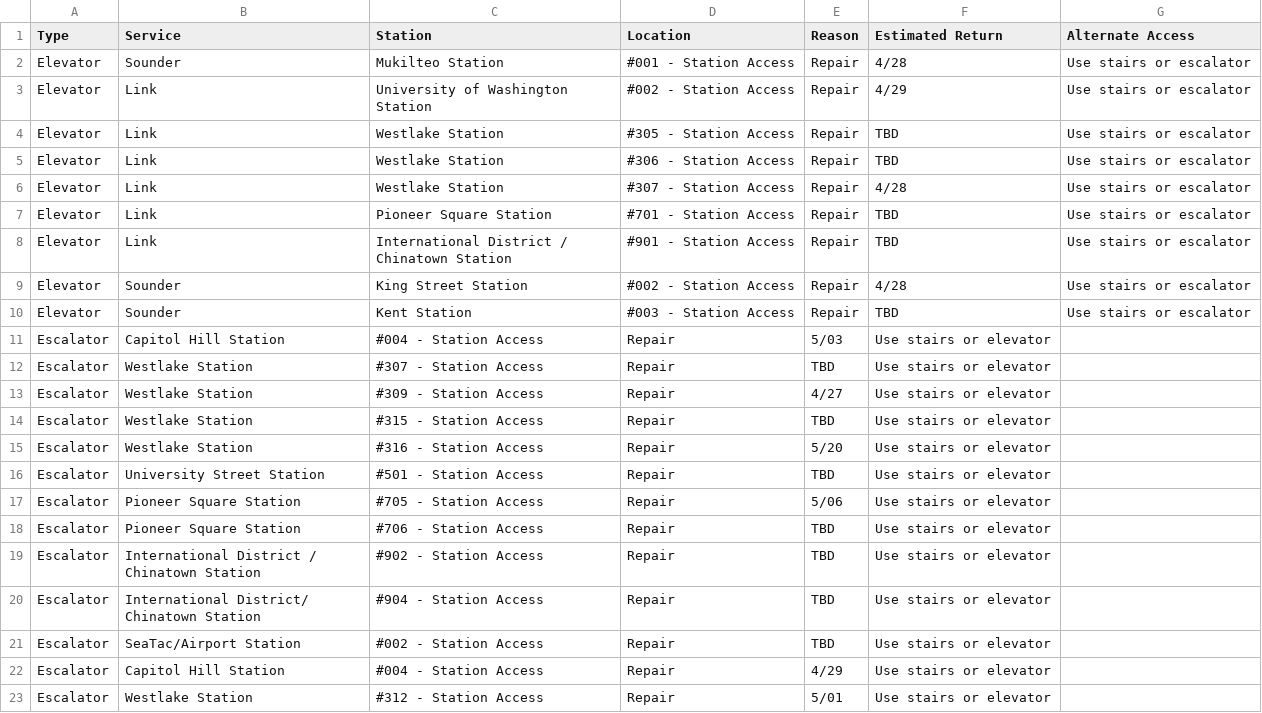
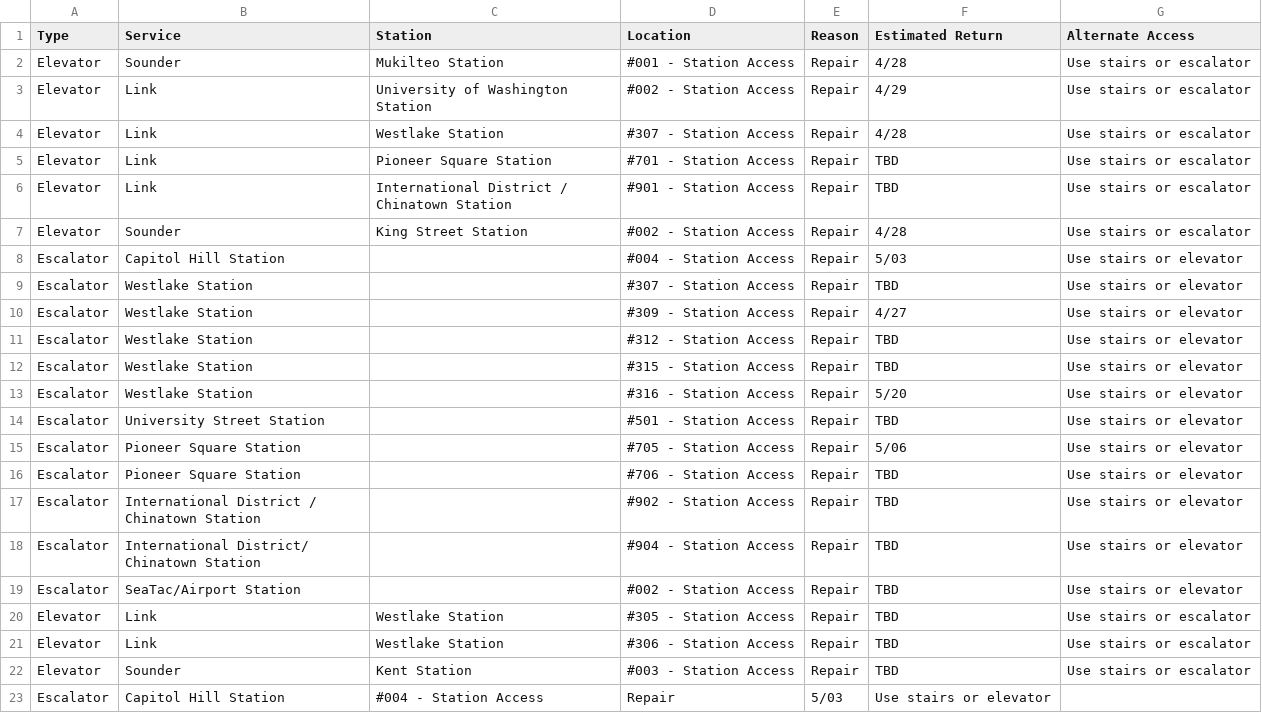
Before and after one commit to sllvn/seattle-escalators, a CSV file: data/outages.csv, drawn as a sheet; only a part is shown; the shorter side is filled out with more unchanged rows.

```diff
--- a/data/outages.csv
+++ b/data/outages.csv
@@ -3,4 +3,2 @@
 "Elevator","Link","University of Washington Station","#002 - Station Access","Repair","4/29","Use stairs or escalator"
-"Elevator","Link","Westlake Station","#305 - Station Access","Repair","TBD","Use stairs or escalator"
-"Elevator","Link","Westlake Station","#306 - Station Access","Repair","TBD","Use stairs or escalator"
 "Elevator","Link","Westlake Station","#307 - Station Access","Repair","4/28","Use stairs or escalator"
@@ -9,2 +7,16 @@
 "Elevator","Sounder","King Street Station","#002 - Station Access","Repair","4/28","Use stairs or escalator"
+"Escalator","Capitol Hill Station","","#004 - Station Access","Repair","5/03","Use stairs or elevator"
+"Escalator","Westlake Station","","#307 - Station Access","Repair","TBD","Use stairs or elevator"
+"Escalator","Westlake Station","","#309 - Station Access","Repair","4/27","Use stairs or elevator"
+"Escalator","Westlake Station","","#312 - Station Access","Repair","TBD","Use stairs or elevator"
+"Escalator","Westlake Station","","#315 - Station Access","Repair","TBD","Use stairs or elevator"
+"Escalator","Westlake Station","","#316 - Station Access","Repair","5/20","Use stairs or elevator"
+"Escalator","University Street Station","","#501 - Station Access","Repair","TBD","Use stairs or elevator"
+"Escalator","Pioneer Square Station","","#705 - Station Access","Repair","5/06","Use stairs or elevator"
+"Escalator","Pioneer Square Station","","#706 - Station Access","Repair","TBD","Use stairs or elevator"
+"Escalator","International District / Chinatown Station","","#902 - Station Access","Repair","TBD","Use stairs or elevator"
+"Escalator","International District/ Chinatown Station","","#904 - Station Access","Repair","TBD","Use stairs or elevator"
+"Escalator","SeaTac/Airport Station","","#002 - Station Access","Repair","TBD","Use stairs or elevator"
+"Elevator","Link","Westlake Station","#305 - Station Access","Repair","TBD","Use stairs or escalator"
+"Elevator","Link","Westlake Station","#306 - Station Access","Repair","TBD","Use stairs or escalator"
 "Elevator","Sounder","Kent Station","#003 - Station Access","Repair","TBD","Use stairs or escalator"
```
